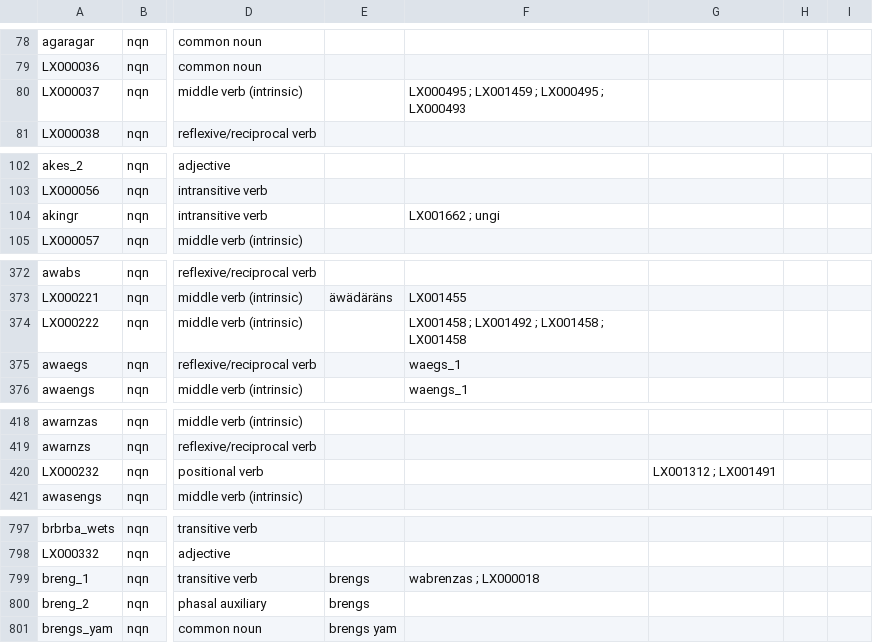
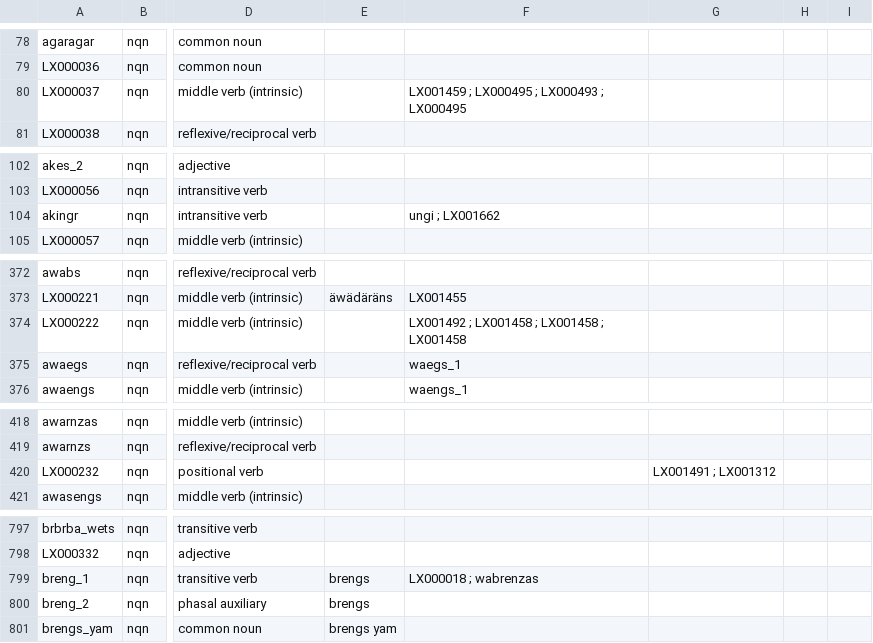
Before and after one commit to dictionaria/nen, a CSV file: cldf/entries.csv, drawn as a sheet; only a part is shown, gaps mark what is left out; the diff covers the shown part only; the diff names each change by its address in the sheet, - before the commit and + after, or states it on an @@ line.

```diff
--- a/cldf/entries.csv
+++ b/cldf/entries.csv
-F80: LX000495 ; LX001459 ; LX000495 ; LX000493
+F80: LX001459 ; LX000495 ; LX000493 ; LX000495
-F104: LX001662 ; ungi
+F104: ungi ; LX001662
-F374: LX001458 ; LX001492 ; LX001458 ; LX001458
+F374: LX001492 ; LX001458 ; LX001458 ; LX001458
-G420: LX001312 ; LX001491
+G420: LX001491 ; LX001312
-F799: wabrenzas ; LX000018
+F799: LX000018 ; wabrenzas
```
Also changed, not shown: 19 edited cells elsewhere in this file, 3 other files.
